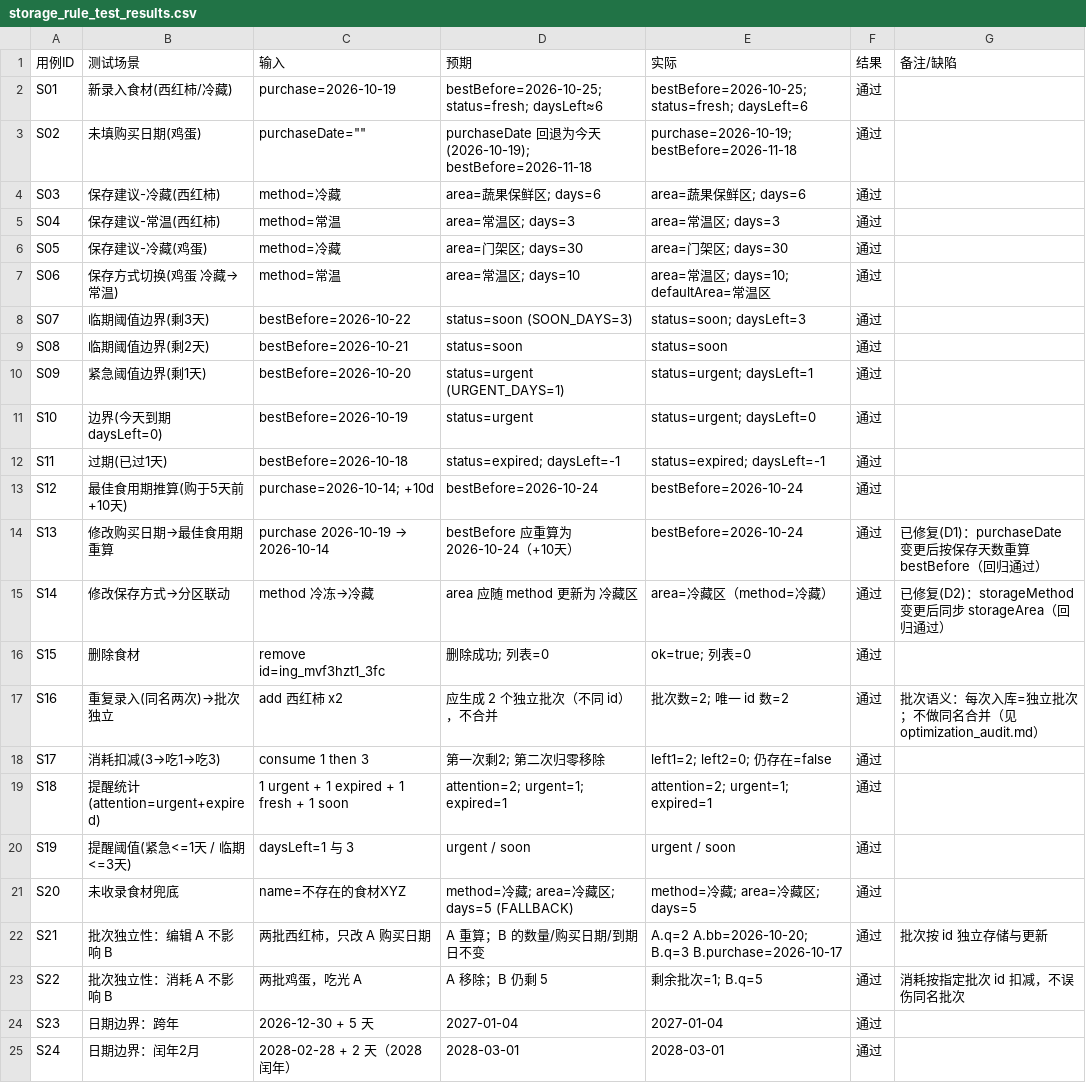
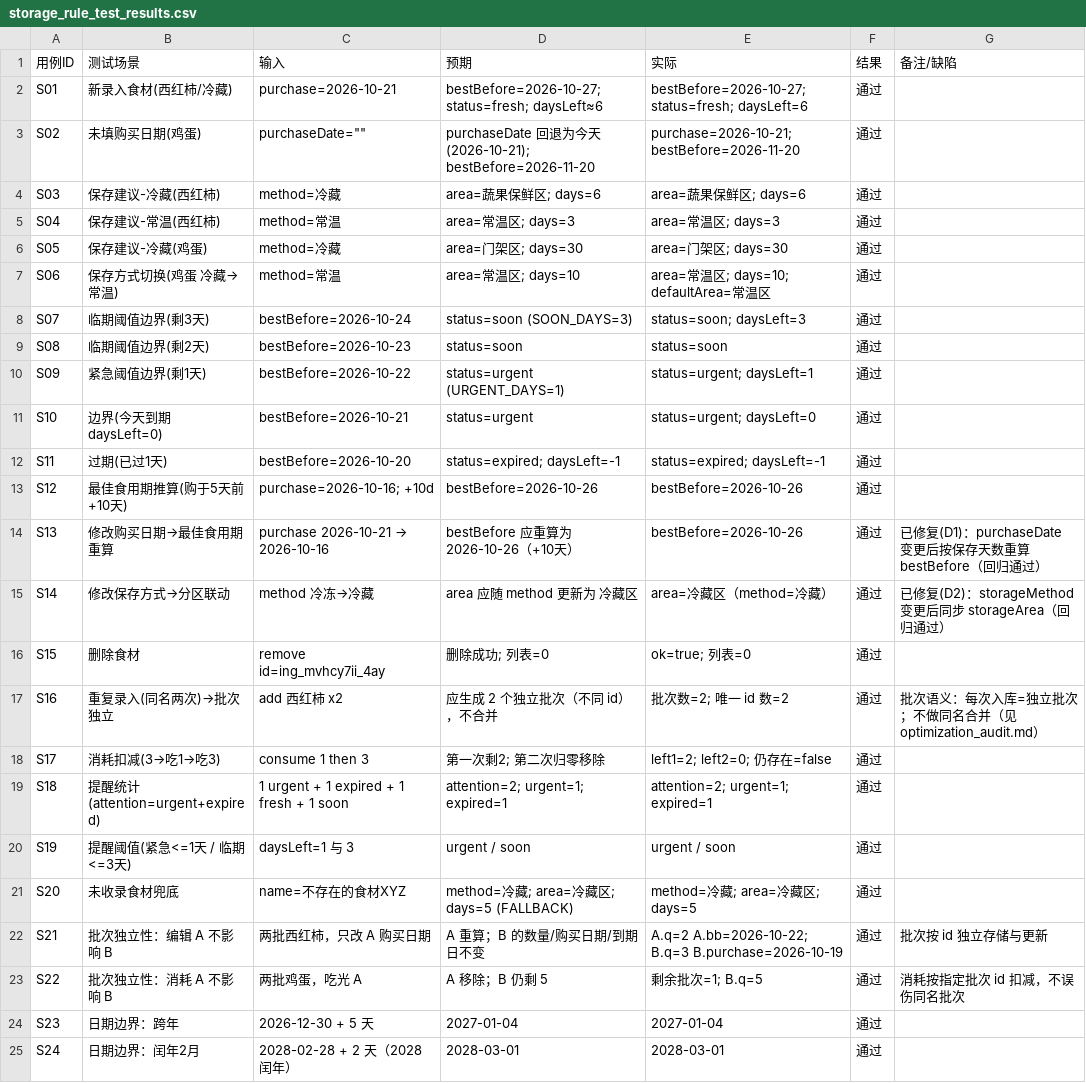
Before and after one commit to Joezy331/FreshKeep, a CSV file: docs/product-evidence/storage_rule_test_results.csv, drawn as a sheet; only a part is shown.

```diff
--- a/docs/product-evidence/storage_rule_test_results.csv
+++ b/docs/product-evidence/storage_rule_test_results.csv
@@ -1,4 +1,4 @@
 "用例ID","测试场景","输入","预期","实际","结果","备注/缺陷"
-"S01","新录入食材(西红柿/冷藏)","purchase=2026-10-19","bestBefore=2026-10-25; status=fresh; daysLeft≈6","bestBefore=2026-10-25; status=fresh; daysLeft=6","通过",""
-"S02","未填购买日期(鸡蛋)","purchaseDate=""""","purchaseDate 回退为今天(2026-10-19); bestBefore=2026-11-18","purchase=2026-10-19; bestBefore=2026-11-18","通过",""
+"S01","新录入食材(西红柿/冷藏)","purchase=2026-10-21","bestBefore=2026-10-27; status=fresh; daysLeft≈6","bestBefore=2026-10-27; status=fresh; daysLeft=6","通过",""
+"S02","未填购买日期(鸡蛋)","purchaseDate=""""","purchaseDate 回退为今天(2026-10-21); bestBefore=2026-11-20","purchase=2026-10-21; bestBefore=2026-11-20","通过",""
 "S03","保存建议-冷藏(西红柿)","method=冷藏","area=蔬果保鲜区; days=6","area=蔬果保鲜区; days=6","通过",""
@@ -7,11 +7,11 @@
 "S06","保存方式切换(鸡蛋 冷藏→常温)","method=常温","area=常温区; days=10","area=常温区; days=10; defaultArea=常温区","通过",""
-"S07","临期阈值边界(剩3天)","bestBefore=2026-10-22","status=soon (SOON_DAYS=3)","status=soon; daysLeft=3","通过",""
-"S08","临期阈值边界(剩2天)","bestBefore=2026-10-21","status=soon","status=soon","通过",""
-"S09","紧急阈值边界(剩1天)","bestBefore=2026-10-20","status=urgent (URGENT_DAYS=1)","status=urgent; daysLeft=1","通过",""
-"S10","边界(今天到期 daysLeft=0)","bestBefore=2026-10-19","status=urgent","status=urgent; daysLeft=0","通过",""
-"S11","过期(已过1天)","bestBefore=2026-10-18","status=expired; daysLeft=-1","status=expired; daysLeft=-1","通过",""
-"S12","最佳食用期推算(购于5天前+10天)","purchase=2026-10-14; +10d","bestBefore=2026-10-24","bestBefore=2026-10-24","通过",""
-"S13","修改购买日期→最佳食用期重算","purchase 2026-10-19 → 2026-10-14","bestBefore 应重算为 2026-10-24（+10天）","bestBefore=2026-10-24","通过","已修复(D1)：purchaseDate 变更后按保存天数重算 bestBefore（回归通过）"
+"S07","临期阈值边界(剩3天)","bestBefore=2026-10-24","status=soon (SOON_DAYS=3)","status=soon; daysLeft=3","通过",""
+"S08","临期阈值边界(剩2天)","bestBefore=2026-10-23","status=soon","status=soon","通过",""
+"S09","紧急阈值边界(剩1天)","bestBefore=2026-10-22","status=urgent (URGENT_DAYS=1)","status=urgent; daysLeft=1","通过",""
+"S10","边界(今天到期 daysLeft=0)","bestBefore=2026-10-21","status=urgent","status=urgent; daysLeft=0","通过",""
+"S11","过期(已过1天)","bestBefore=2026-10-20","status=expired; daysLeft=-1","status=expired; daysLeft=-1","通过",""
+"S12","最佳食用期推算(购于5天前+10天)","purchase=2026-10-16; +10d","bestBefore=2026-10-26","bestBefore=2026-10-26","通过",""
+"S13","修改购买日期→最佳食用期重算","purchase 2026-10-21 → 2026-10-16","bestBefore 应重算为 2026-10-26（+10天）","bestBefore=2026-10-26","通过","已修复(D1)：purchaseDate 变更后按保存天数重算 bestBefore（回归通过）"
 "S14","修改保存方式→分区联动","method 冷冻→冷藏","area 应随 method 更新为 冷藏区","area=冷藏区（method=冷藏）","通过","已修复(D2)：storageMethod 变更后同步 storageArea（回归通过）"
-"S15","删除食材","remove id=ing_mvf3hzt1_3fc","删除成功; 列表=0","ok=true; 列表=0","通过",""
+"S15","删除食材","remove id=ing_mvhcy7ii_4ay","删除成功; 列表=0","ok=true; 列表=0","通过",""
 "S16","重复录入(同名两次)→批次独立","add 西红柿 x2","应生成 2 个独立批次（不同 id），不合并","批次数=2; 唯一 id 数=2","通过","批次语义：每次入库=独立批次；不做同名合并（见 optimization_audit.md）"
@@ -21,3 +21,3 @@
 "S20","未收录食材兜底","name=不存在的食材XYZ","method=冷藏; area=冷藏区; days=5 (FALLBACK)","method=冷藏; area=冷藏区; days=5","通过",""
-"S21","批次独立性：编辑 A 不影响 B","两批西红柿，只改 A 购买日期","A 重算；B 的数量/购买日期/到期日不变","A.q=2 A.bb=2026-10-20; B.q=3 B.purchase=2026-10-17","通过","批次按 id 独立存储与更新"
+"S21","批次独立性：编辑 A 不影响 B","两批西红柿，只改 A 购买日期","A 重算；B 的数量/购买日期/到期日不变","A.q=2 A.bb=2026-10-22; B.q=3 B.purchase=2026-10-19","通过","批次按 id 独立存储与更新"
 "S22","批次独立性：消耗 A 不影响 B","两批鸡蛋，吃光 A","A 移除；B 仍剩 5","剩余批次=1; B.q=5","通过","消耗按指定批次 id 扣减，不误伤同名批次"
```
Also changed, not shown: 19 other files.
